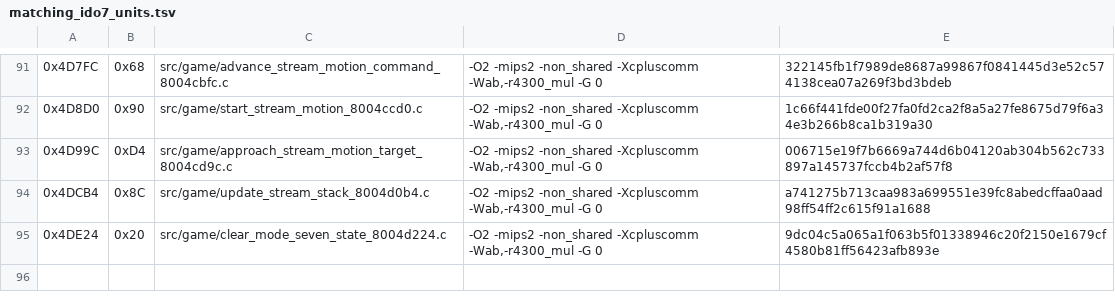
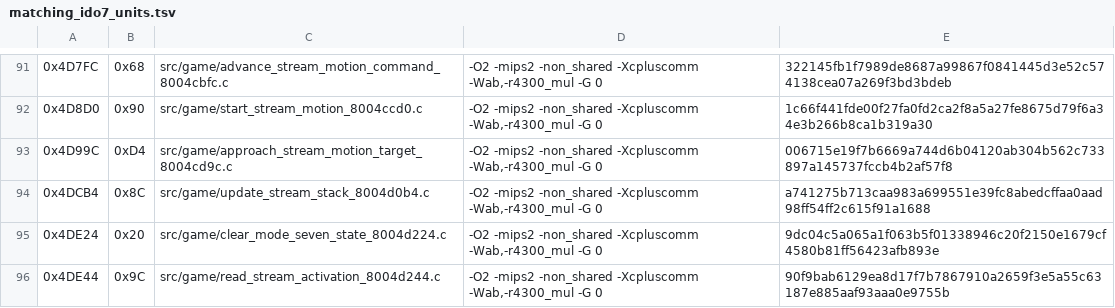
Before and after one commit to TheGh0stShip/Nagano-Winter-Olympics-98-N64, a TSV file: config/us/matching_ido7_units.tsv, drawn as a sheet; only a part is shown, gaps mark what is left out; the diff names each change by its address in the sheet, - before the commit and + after, or states it on an @@ line.

Commit message:
Match stream activation reader

```diff
--- a/config/us/matching_ido7_units.tsv
+++ b/config/us/matching_ido7_units.tsv
+row 96: 0x4DE44 | 0x9C | src/game/read_stream_activation_8004d244.c | -O2 -mips2 -non_shared -Xcpluscomm -Wab,-r4300_mul -G 0 | 90f9bab6129ea8d17f7b7867910a2659f3e5a55c63187e885aaf93aaa0e9755b
```
Also changed, not shown: 5 other files.
